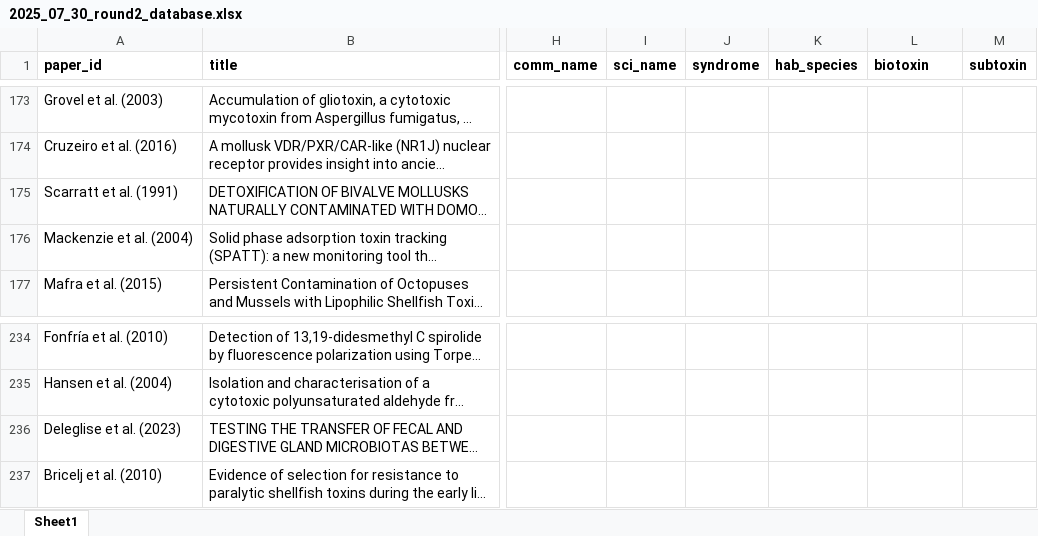
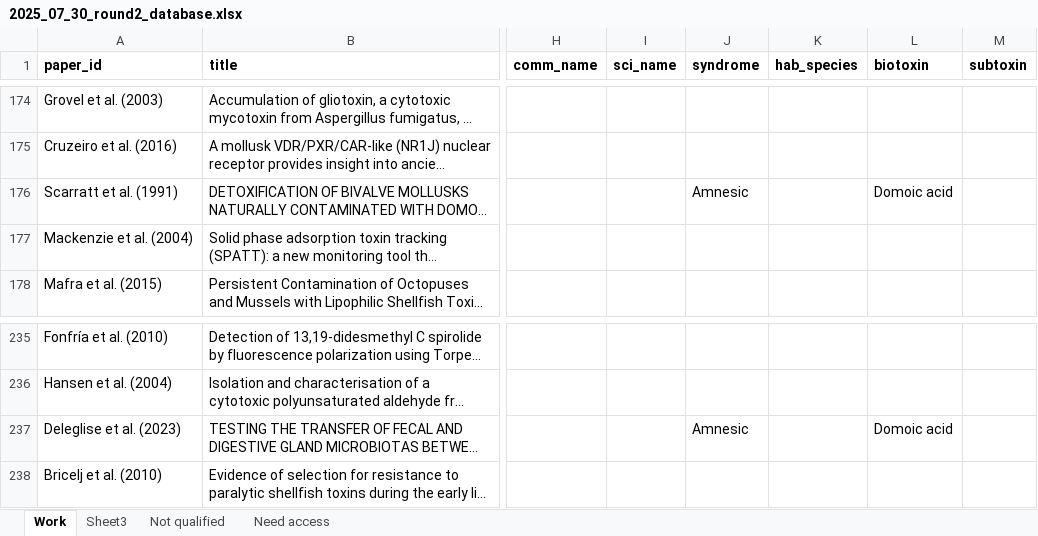
Before and after one commit to cfree14/hab_depuration, an Excel workbook: data/lit_review/round2/raw/2025_07_30_round2_database.xlsx, sheet Work, drawn as a sheet; only a part is shown, gaps mark what is left out; long unchanged cells end in …; values as stored, in another font and other column widths than the file's, no borders; addresses are those after the commit; the diff covers the shown part only; the diff names each change by its address in the sheet, - before the commit and + after, or states it on an @@ line.

```diff
--- a/data/lit_review/round2/raw/2025_07_30_round2_database.xlsx (sheet Work)
+++ b/data/lit_review/round2/raw/2025_07_30_round2_database.xlsx (sheet Work)
-sheet tab: Sheet1
+sheet tab: Work
+sheet tab: Sheet3
+sheet tab: Not qualified
+sheet tab: Need access
-J176 (syndrome): (empty)
+J176 (syndrome): Amnesic
-L176 (biotoxin): (empty)
+L176 (biotoxin): Domoic acid
-J237 (syndrome): (empty)
+J237 (syndrome): Amnesic
-L237 (biotoxin): (empty)
+L237 (biotoxin): Domoic acid
```
Also changed, not shown: 1 added row and 35 edited cells elsewhere in this sheet, 7 other files.
